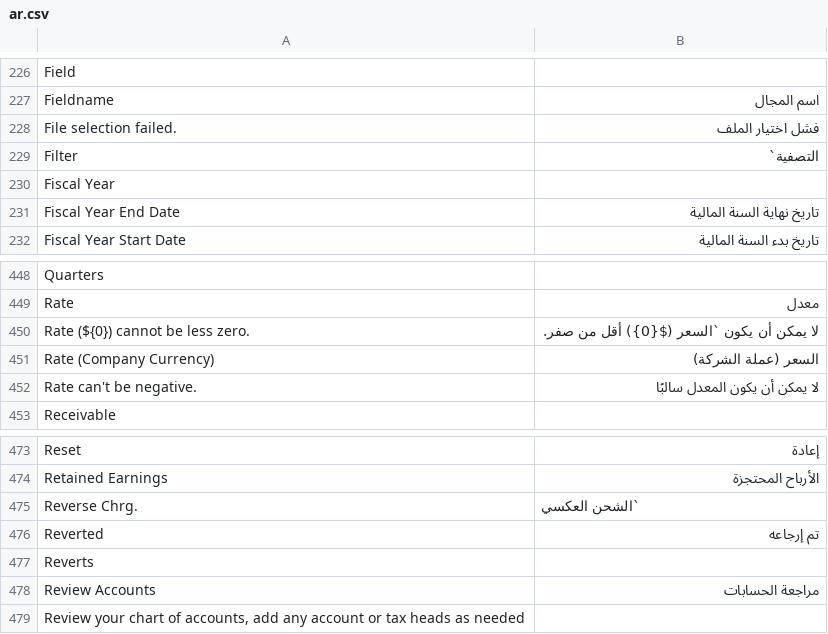
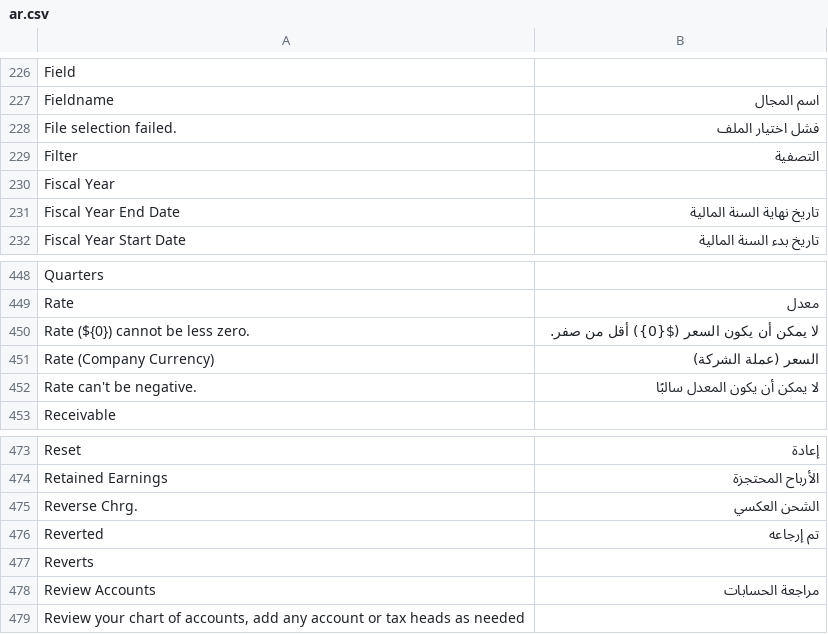
Before and after one commit to jaylee137/books, a CSV file: translations/ar.csv, drawn as a sheet; only a part is shown, gaps mark what is left out.

```diff
--- a/translations/ar.csv
+++ b/translations/ar.csv
@@ -228,3 +228,3 @@ Fieldname,"اسم المجال",
 "File selection failed.","فشل اختيار الملف",
-Filter," التصفية`",
+Filter," التصفية",
 "Fiscal Year",,
@@ -449,3 +449,3 @@ Quarters,,
 Rate,معدل,
-"Rate (${0}) cannot be less zero.","لا يمكن أن يكون `السعر (${0}) أقل من صفر.",
+"Rate (${0}) cannot be less zero.","لا يمكن أن يكون السعر (${0}) أقل من صفر.",
 "Rate (Company Currency)","السعر (عملة الشركة)",
@@ -474,3 +474,3 @@ Reset,إعادة,
 "Retained Earnings","الأرباح المحتجزة",
-"Reverse Chrg.","`الشحن العكسي",
+"Reverse Chrg.","الشحن العكسي",
 Reverted,"تم إرجاعه",
```
Also changed, not shown: translations/ca-ES.csv, translations/de.csv, 2 other files.
